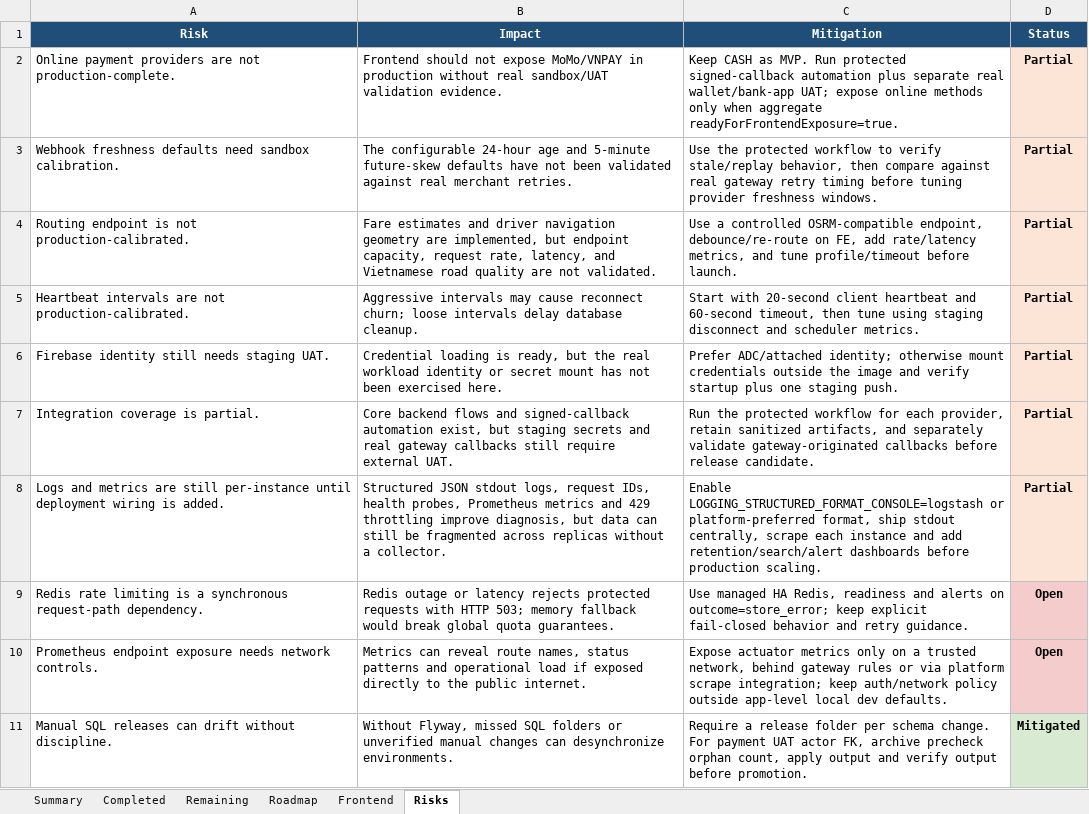
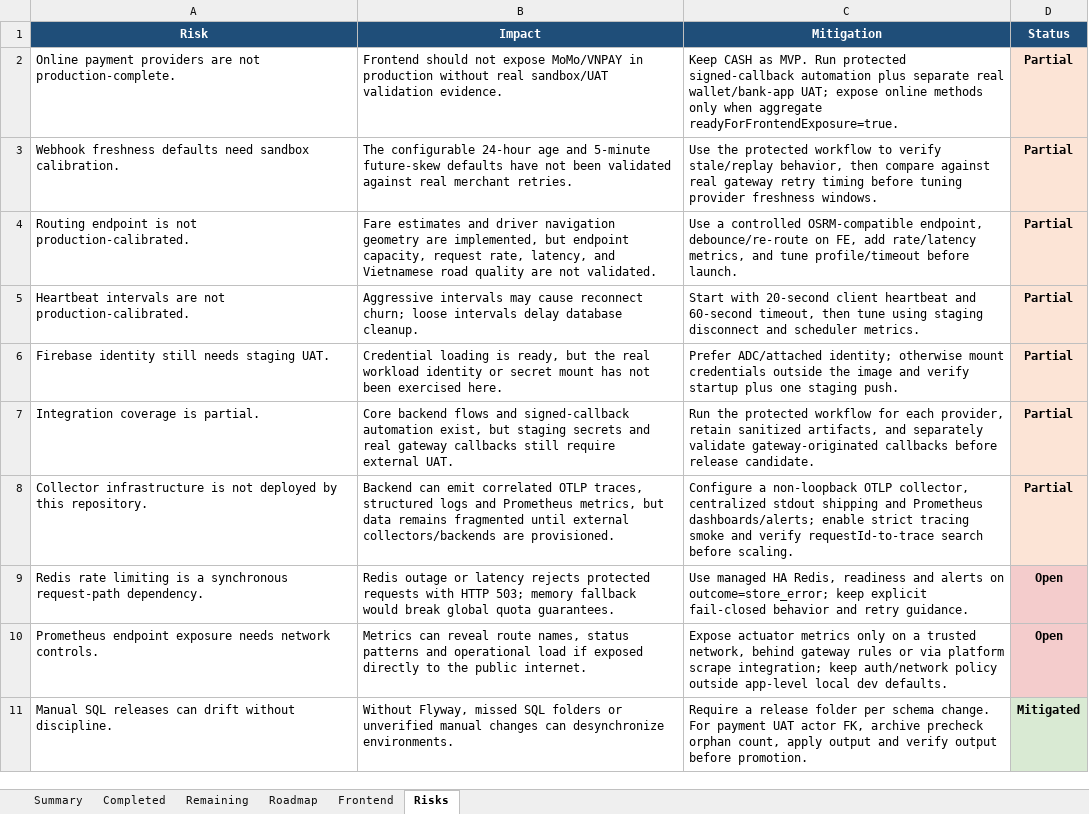
Before and after one commit to Luctran12/goride, an Excel workbook: docs/pland.xlsx, sheet Risks, drawn as a sheet; only a part is shown; values as stored, in another font and other column widths than the file's, no borders; table styles not drawn; removed rows and columns are numbered as before the commit, all else as after; the diff names each change by its address in the sheet, - before the commit and + after, or states it on an @@ line.

Commit message:
feat: wire production otlp tracing

```diff
--- a/docs/pland.xlsx (sheet Risks)
+++ b/docs/pland.xlsx (sheet Risks)
-row 8: Logs and metrics are still per-instance until deployment wiring is added. | Structured JSON stdout logs, request IDs, health probes, Prometheus metrics and 429 throttling improve diagnosis, but data can still be fragmented across replicas without a collector. | Enable LOGGING_STRUCTURED_FORMAT_CONSOLE=logstash or platform-preferred format, ship stdout centrally, scrape each instance and add retention/search/alert dashboards before production scaling. | Partial
+row 8: Collector infrastructure is not deployed by this repository. | Backend can emit correlated OTLP traces, structured logs and Prometheus metrics, but data remains fragmented until external collectors/backends are provisioned. | Configure a non-loopback OTLP collector, centralized stdout shipping and Prometheus dashboards/alerts; enable strict tracing smoke and verify requestId-to-trace search before scaling. | Partial
```
Also changed, not shown: sheet Summary, sheet Completed, sheet Remaining, sheet Frontend, sheet Roadmap, 14 other files.
